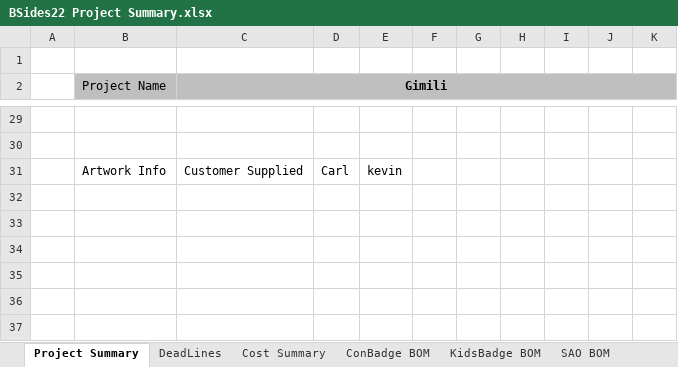
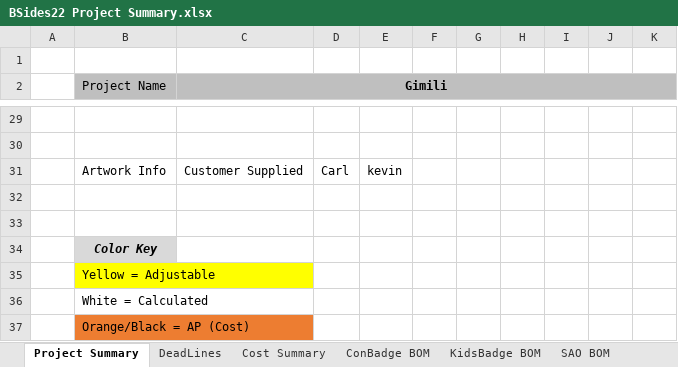
Before and after one commit to BadgePiratesLLC/BSidesKC_2022, an Excel workbook: Docs/BSides22 Project Summary.xlsx, sheet Project Summary, drawn as a sheet; only a part is shown, gaps mark what is left out; values as stored, in another font and other column widths than the file's, no borders; the diff names each change by its address in the sheet, - before the commit and + after, or states it on an @@ line.

```diff
--- a/Docs/BSides22 Project Summary.xlsx (sheet Project Summary)
+++ b/Docs/BSides22 Project Summary.xlsx (sheet Project Summary)
+row 32: (empty)
+row 33: (empty)
+row 34:  | Color Key
+row 35:  | Yellow = Adjustable
+row 36:  | White = Calculated
+row 37:  | Orange/Black = AP (Cost)
```
Also changed, not shown: sheet KidsBadge BOM, sheet SAO BOM, sheet ConBadge BOM, other sheet tabs.
